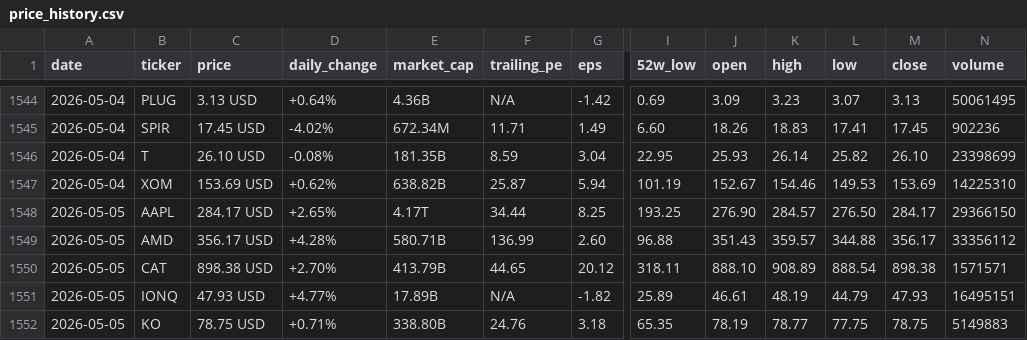
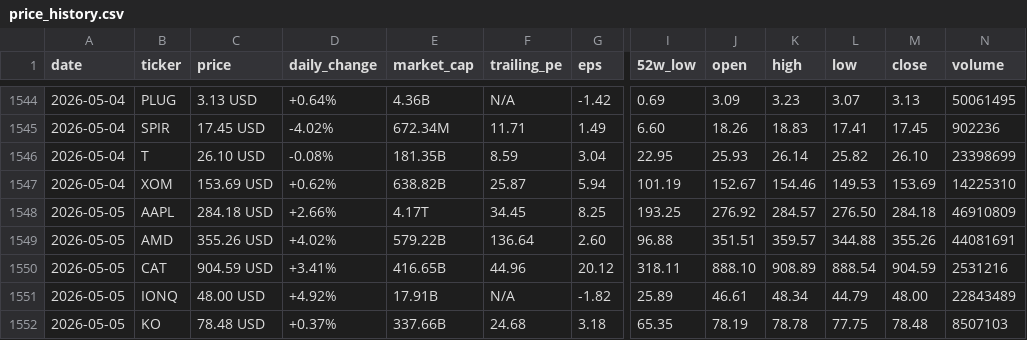
Before and after one commit to parkjunhee0510/pkrich, a CSV file: output/data/price_history.csv, drawn as a sheet; only a part is shown, gaps mark what is left out; the diff covers the shown part only; the diff names each change by its address in the sheet, - before the commit and + after, or states it on an @@ line.

```diff
--- a/output/data/price_history.csv
+++ b/output/data/price_history.csv
-C1548 (price): 284.17 USD
+C1548 (price): 284.18 USD
-D1548 (daily_change): +2.65%
+D1548 (daily_change): +2.66%
-F1548 (trailing_pe): 34.44
+F1548 (trailing_pe): 34.45
-J1548 (open): 276.90
+J1548 (open): 276.92
-M1548 (close): 284.17
+M1548 (close): 284.18
-N1548 (volume): 29366150
+N1548 (volume): 46910809
-C1549 (price): 356.17 USD
+C1549 (price): 355.26 USD
-D1549 (daily_change): +4.28%
+D1549 (daily_change): +4.02%
-E1549 (market_cap): 580.71B
+E1549 (market_cap): 579.22B
-F1549 (trailing_pe): 136.99
+F1549 (trailing_pe): 136.64
-J1549 (open): 351.43
+J1549 (open): 351.51
-M1549 (close): 356.17
+M1549 (close): 355.26
-N1549 (volume): 33356112
+N1549 (volume): 44081691
-C1550 (price): 898.38 USD
+C1550 (price): 904.59 USD
-D1550 (daily_change): +2.70%
+D1550 (daily_change): +3.41%
-E1550 (market_cap): 413.79B
+E1550 (market_cap): 416.65B
-F1550 (trailing_pe): 44.65
+F1550 (trailing_pe): 44.96
-M1550 (close): 898.38
+M1550 (close): 904.59
-N1550 (volume): 1571571
+N1550 (volume): 2531216
-C1551 (price): 47.93 USD
+C1551 (price): 48.00 USD
-D1551 (daily_change): +4.77%
+D1551 (daily_change): +4.92%
-E1551 (market_cap): 17.89B
+E1551 (market_cap): 17.91B
-K1551 (high): 48.19
+K1551 (high): 48.34
-M1551 (close): 47.93
+M1551 (close): 48.00
-N1551 (volume): 16495151
+N1551 (volume): 22843489
-C1552 (price): 78.75 USD
+C1552 (price): 78.48 USD
-D1552 (daily_change): +0.71%
+D1552 (daily_change): +0.37%
-E1552 (market_cap): 338.80B
+E1552 (market_cap): 337.66B
-F1552 (trailing_pe): 24.76
+F1552 (trailing_pe): 24.68
-K1552 (high): 78.77
+K1552 (high): 78.78
-M1552 (close): 78.75
+M1552 (close): 78.48
-N1552 (volume): 5149883
+N1552 (volume): 8507103
```
Also changed, not shown: 38 edited cells elsewhere in this file, 24 other files.
